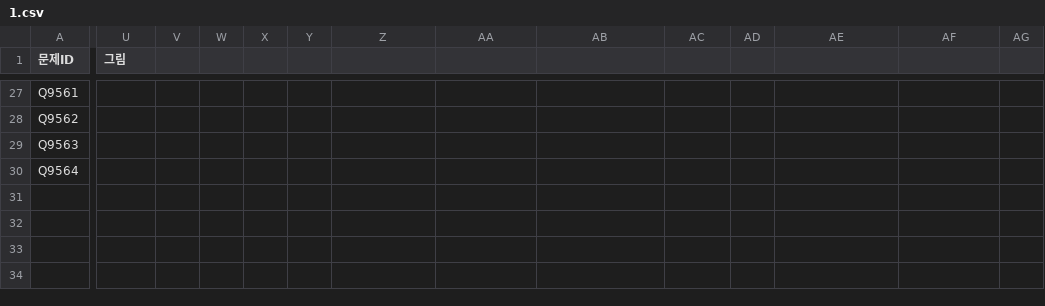
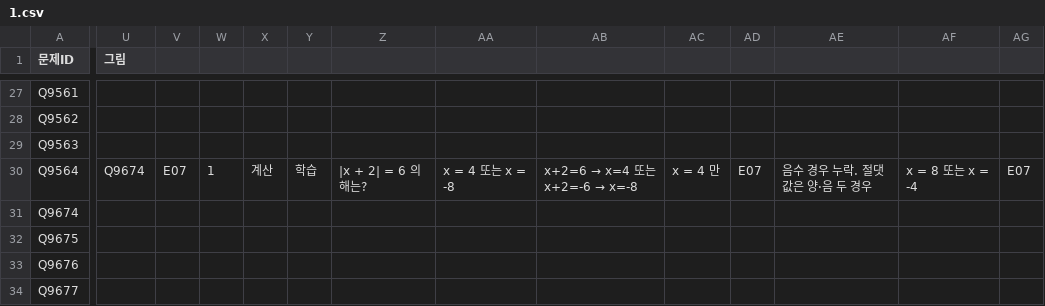
Before and after one commit to wataryu00-boop/math-diagnostic, a CSV file: problems/E07/1.csv, drawn as a sheet; only a part is shown, gaps mark what is left out; rows hold the shown columns only; the diff covers the shown part only; the diff names each change by its address in the sheet, - before the commit and + after, or states it on an @@ line.

```diff
--- a/problems/E07/1.csv
+++ b/problems/E07/1.csv
-U30 (그림): (empty)
+U30 (그림): Q9674
-V30: (empty)
+V30: E07
-W30: (empty)
+W30: 1
-X30: (empty)
+X30: 계산
-Y30: (empty)
+Y30: 학습
-Z30: (empty)
+Z30: |x + 2| = 6 의 해는?
-AA30: (empty)
+AA30: x = 4 또는 x = -8
@@ AB30: (empty) → x+2=6 → x=4 또는 x+2=-6 → x=-8 @@
-AC30: (empty)
+AC30: x = 4 만
-AD30: (empty)
+AD30: E07
-AE30: (empty)
+AE30: 음수 경우 누락. 절댓값은 양·음 두 경우
-AF30: (empty)
+AF30: x = 8 또는 x = -4
-AG30: (empty)
+AG30: E07
+row 31: Q9674
+row 32: Q9675
+row 33: Q9676
+row 34: Q9677
```
Also changed, not shown: 7 edited cells elsewhere in this file, problems/E06/3.csv, problems/E07/2.csv, 2 other files.
